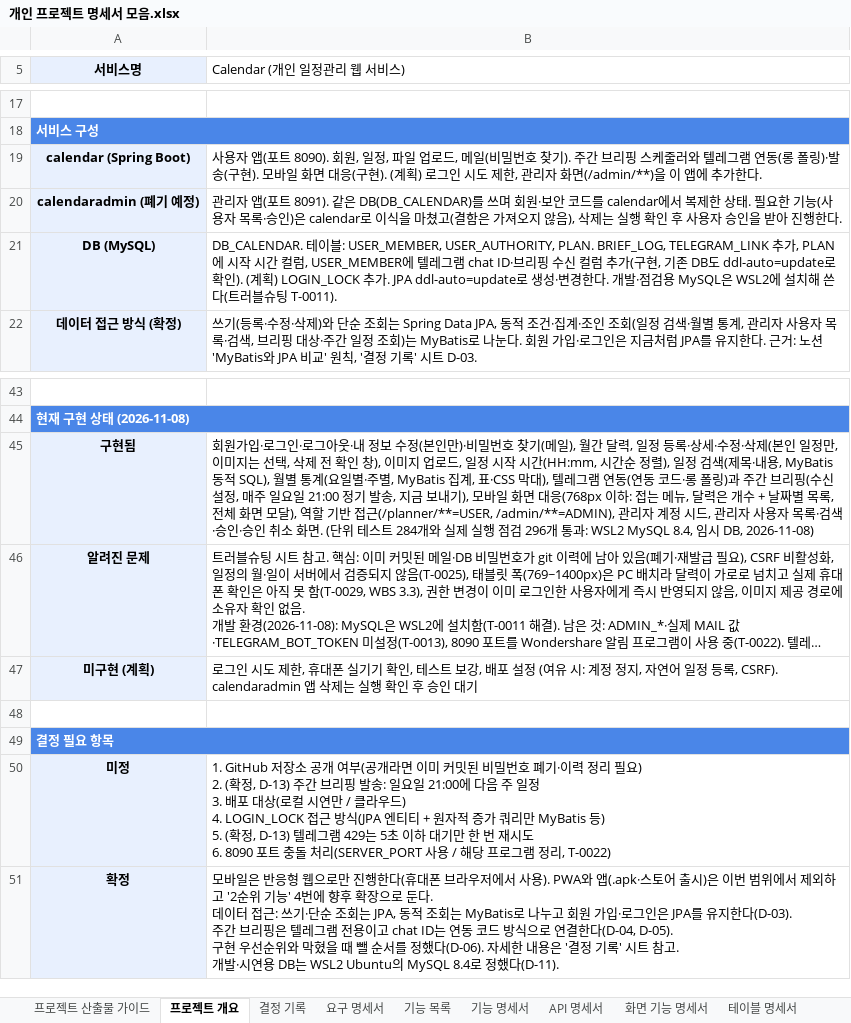
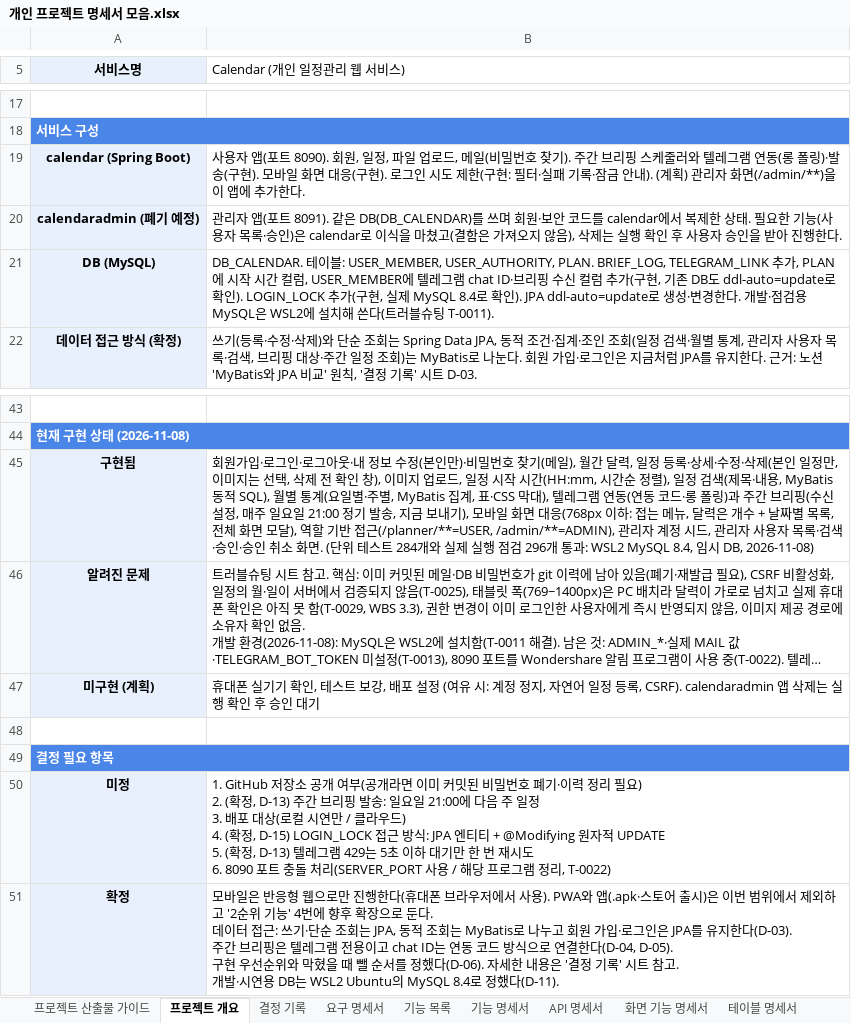
Before and after one commit to ho8566z/calendar-bot_word, an Excel workbook: 서류/개인 프로젝트 명세서 모음.xlsx, sheet 프로젝트 개요, drawn as a sheet; only a part is shown, gaps mark what is left out; long unchanged cells end in …; values as stored, in another font and other column widths than the file's, no borders; ↵ is a line break in a cell; the diff names each change by its address in the sheet, - before the commit and + after, or states it on an @@ line.

```diff
--- a/서류/개인 프로젝트 명세서 모음.xlsx (sheet 프로젝트 개요)
+++ b/서류/개인 프로젝트 명세서 모음.xlsx (sheet 프로젝트 개요)
-B19 (Calendar (개인 일정관리 웹 서비스)): …(구현). (계획) 로그인 시도 제한, 관리자…
+B19 (Calendar (개인 일정관리 웹 서비스)): …(구현). 로그인 시도 제한(구현: 필터·실패 기록·잠금 안내). (계획) 관리자…
-B21 (Calendar (개인 일정관리 웹 서비스)): …확인). (계획) LOGIN_LOCK 추가. JPA ddl-auto=update로…
+B21 (Calendar (개인 일정관리 웹 서비스)): …확인). LOGIN_LOCK 추가(구현, 실제 MySQL 8.4로 확인). JPA ddl-auto=update로…
-B47 (Calendar (개인 일정관리 웹 서비스)): 로그인 시도 제한, 휴대폰…
+B47 (Calendar (개인 일정관리 웹 서비스)): 휴대폰…
-B50 (Calendar (개인 일정관리 웹 서비스)): …우드) ↵ 4. LOGIN_LOCK 접근 방식(JPA 엔티티 + 원자적 증가 쿼리만 MyBatis 등) ↵ 5. (확정…
+B50 (Calendar (개인 일정관리 웹 서비스)): …우드) ↵ 4. (확정, D-15) LOGIN_LOCK 접근 방식: JPA 엔티티 + @Modifying 원자적 UPDATE ↵ 5. (확정…
```
Also changed, not shown: sheet 결정 기록, sheet 테이블 명세서, sheet 요구 명세서, sheet WBS, sheet 기능 목록, sheet 기능 명세서, 3 more sheets.
